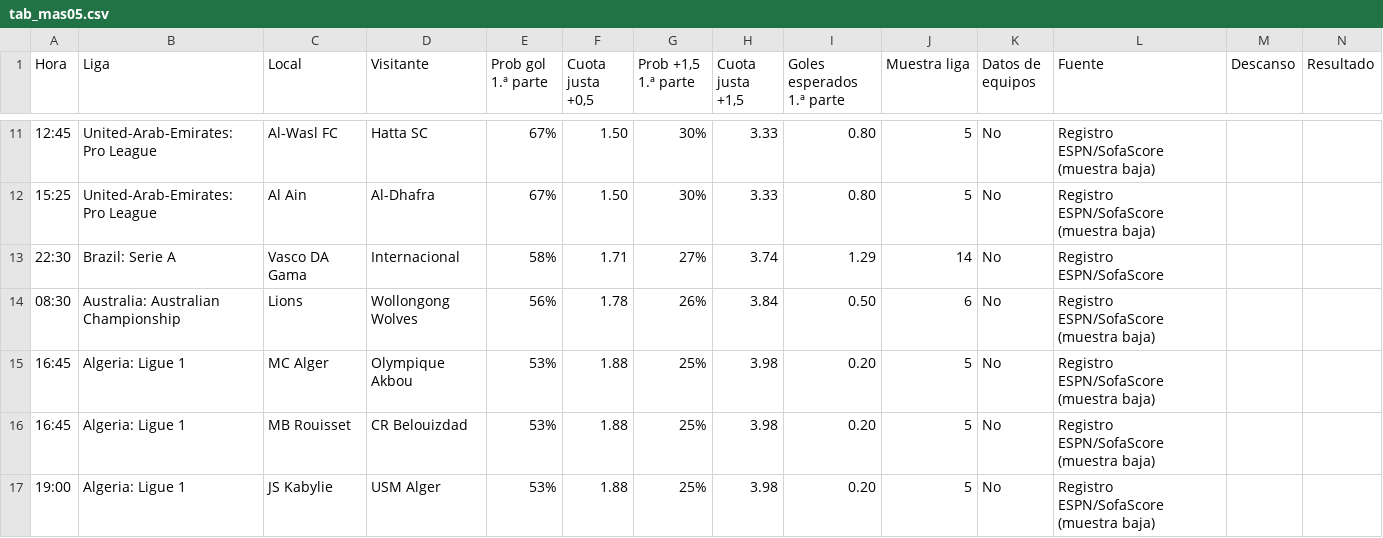
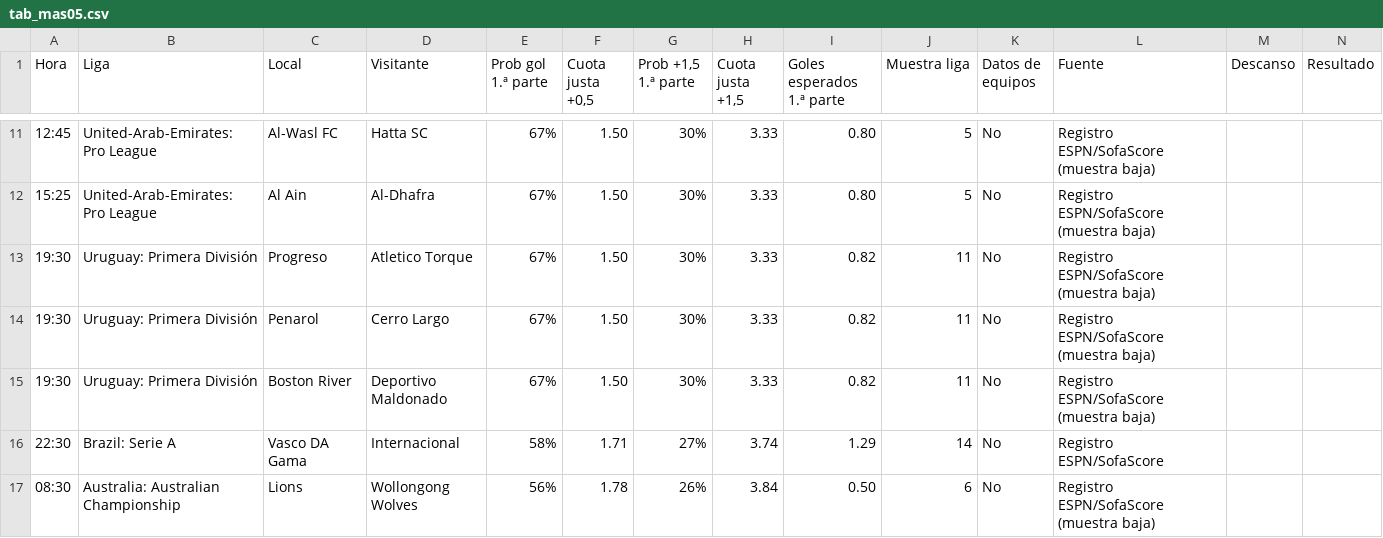
Before and after one commit to angelo4848/angelo-analytics, a CSV file: data/tab_mas05.csv, drawn as a sheet; only a part is shown, gaps mark what is left out; the shorter side is filled out with more unchanged rows; the diff names each change by its address in the sheet, - before the commit and + after, or states it on an @@ line.

```diff
--- a/data/tab_mas05.csv
+++ b/data/tab_mas05.csv
+row 13: 19:30 | Uruguay: Primera División | Progreso | Atletico Torque | 67% | 1.50 | 30% | 3.33 | 0.82 | 11 | No | Registro ESPN/SofaScore (muestra baja)
+row 14: 19:30 | Uruguay: Primera División | Penarol | Cerro Largo | 67% | 1.50 | 30% | 3.33 | 0.82 | 11 | No | Registro ESPN/SofaScore (muestra baja)
+row 15: 19:30 | Uruguay: Primera División | Boston River | Deportivo Maldonado | 67% | 1.50 | 30% | 3.33 | 0.82 | 11 | No | Registro ESPN/SofaScore (muestra baja)
```
Also changed, not shown: app.csv, data/tab_menos05.csv, 3 other files.
